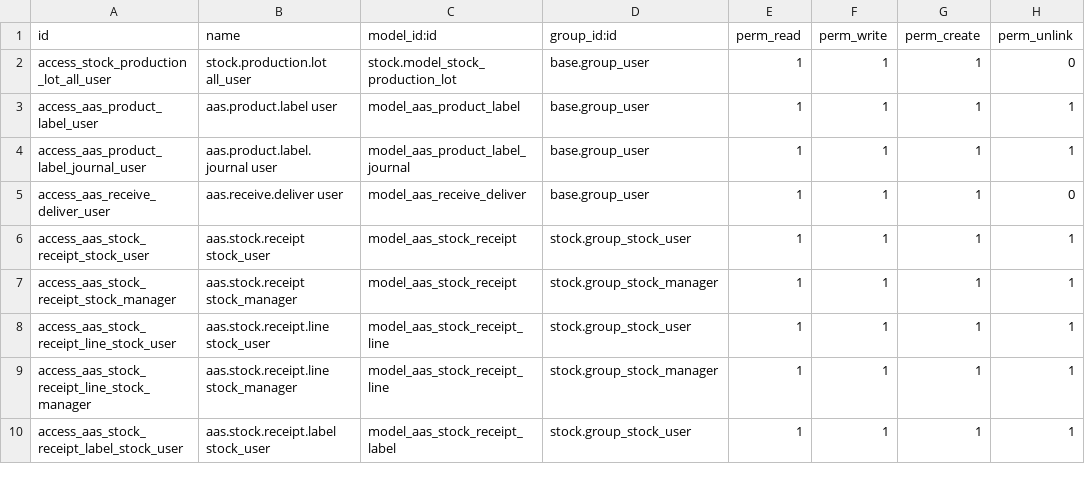
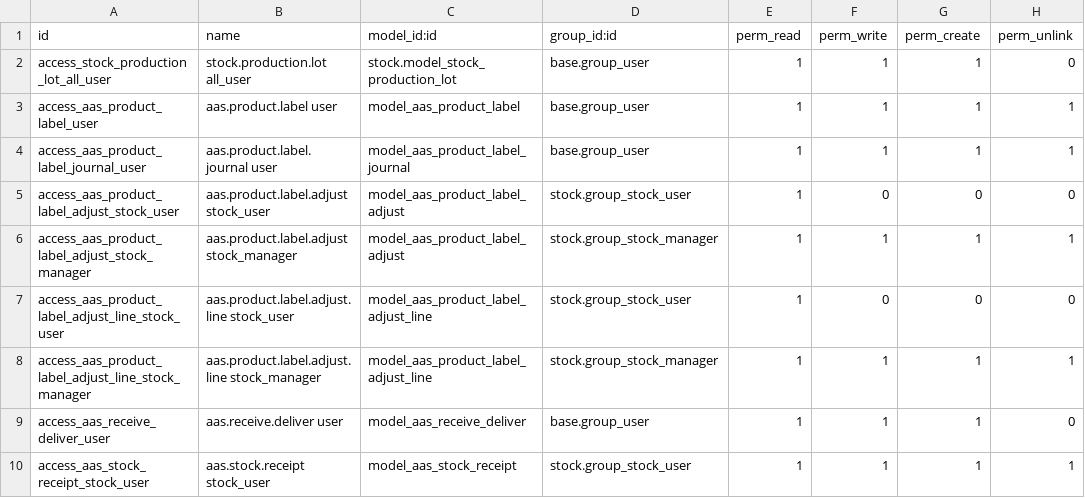
Before and after one commit to westlyou/aasnd, a CSV file: aaschina/aas_wms/security/ir.model.access.csv, drawn as a sheet; only a part is shown; the shorter side is filled out with more unchanged rows; the diff names each change by its address in the sheet, - before the commit and + after, or states it on an @@ line.

```diff
--- a/aaschina/aas_wms/security/ir.model.access.csv
+++ b/aaschina/aas_wms/security/ir.model.access.csv
+row 5: access_aas_product_label_adjust_stock_user | aas.product.label.adjust stock_user | model_aas_product_label_adjust | stock.group_stock_user | 1 | 0 | 0 | 0
+row 6: access_aas_product_label_adjust_stock_manager | aas.product.label.adjust stock_manager | model_aas_product_label_adjust | stock.group_stock_manager | 1 | 1 | 1 | 1
+row 7: access_aas_product_label_adjust_line_stock_user | aas.product.label.adjust.line stock_user | model_aas_product_label_adjust_line | stock.group_stock_user | 1 | 0 | 0 | 0
+row 8: access_aas_product_label_adjust_line_stock_manager | aas.product.label.adjust.line stock_manager | model_aas_product_label_adjust_line | stock.group_stock_manager | 1 | 1 | 1 | 1
```
Also changed, not shown: aaschina/aas_mes/security/ir.model.access.csv, 11 other files.
